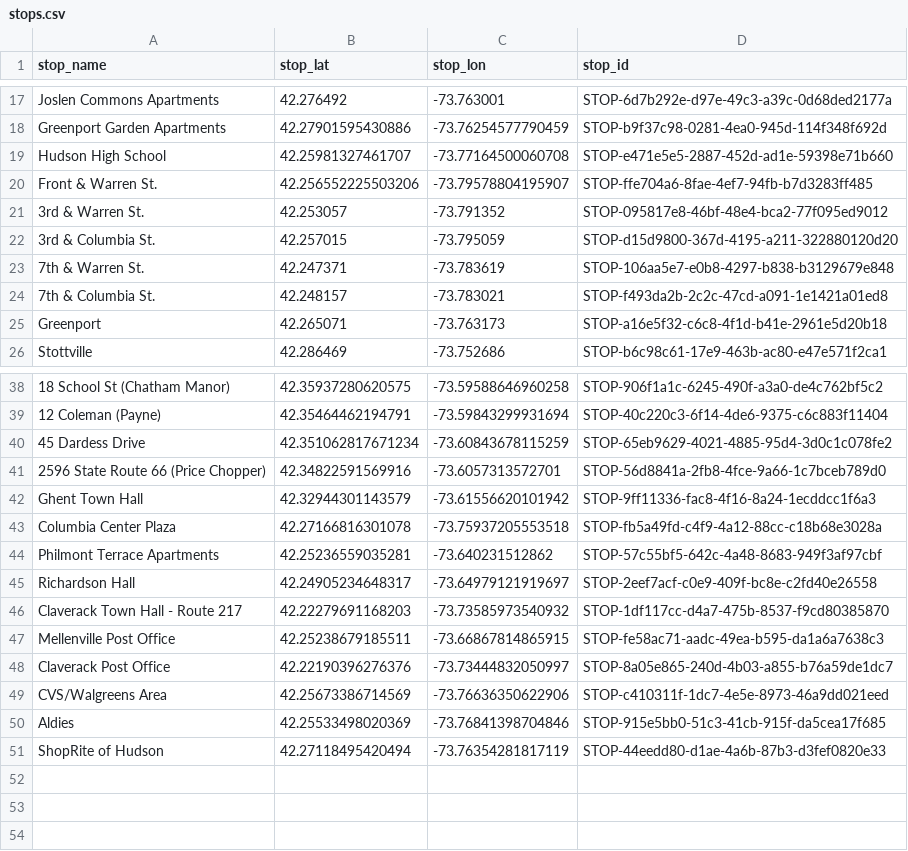
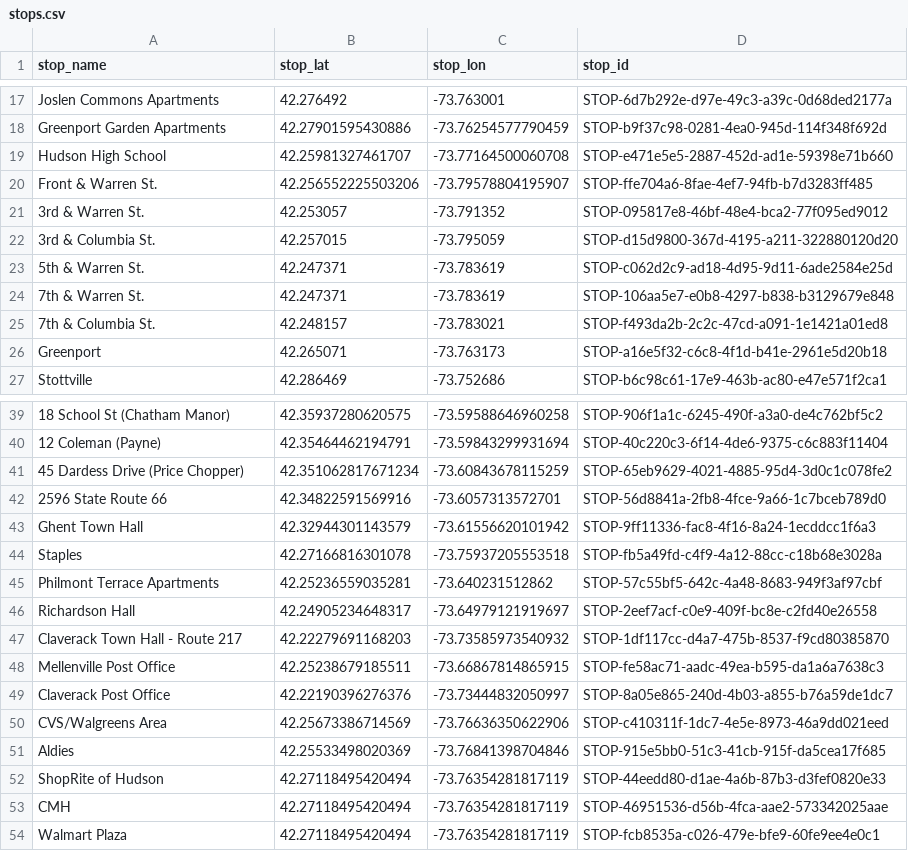
Before and after one commit to maxtkc/columbia-county-gtfs, a CSV file: stops.csv, drawn as a sheet; only a part is shown, gaps mark what is left out; addresses are those after the commit; the diff names each change by its address in the sheet, - before the commit and + after, or states it on an @@ line.

Commit message:
update chatham route timing and add straight line support

```diff
--- a/stops.csv
+++ b/stops.csv
+row 23: 5th & Warren St. | 42.247371 | -73.783619 | STOP-c062d2c9-ad18-4d95-9d11-6ade2584e25d
-A41 (stop_name): 45 Dardess Drive
+A41 (stop_name): 45 Dardess Drive (Price Chopper)
-A42 (stop_name): 2596 State Route 66 (Price Chopper)
+A42 (stop_name): 2596 State Route 66
-A44 (stop_name): Columbia Center Plaza
+A44 (stop_name): Staples
+row 53: CMH | 42.27118495420494 | -73.76354281817119 | STOP-46951536-d56b-4fca-aae2-573342025aae
+row 54: Walmart Plaza | 42.27118495420494 | -73.76354281817119 | STOP-fcb8535a-c026-479e-bfe9-60fe9ee4e0c1
```
Also changed, not shown: 2 other files.
